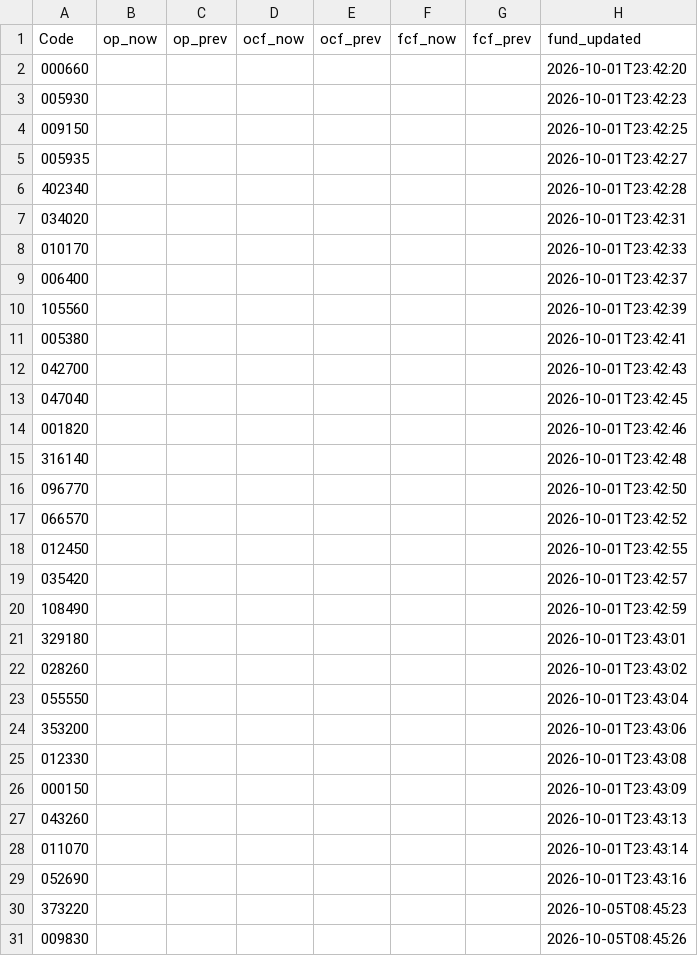
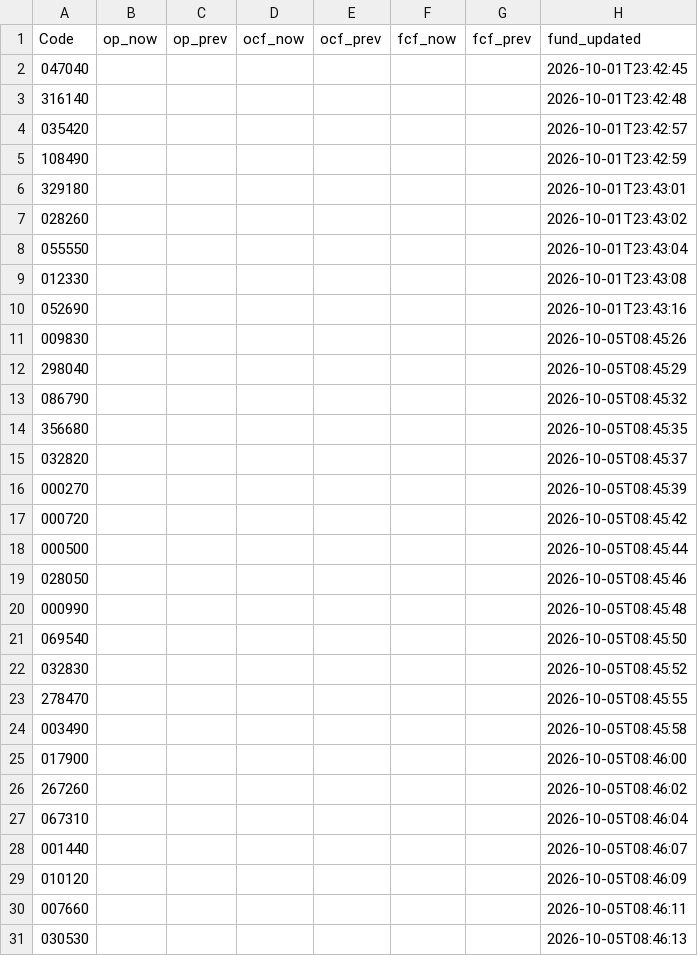
Before and after one commit to kbjkhu12-dot/stock-signal1, a CSV file: data/fundamentals.csv, drawn as a sheet; only a part is shown; the shorter side is filled out with more unchanged rows; the diff covers the shown part only.

```diff
--- a/data/fundamentals.csv
+++ b/data/fundamentals.csv
@@ -1,19 +1,4 @@
 Code,op_now,op_prev,ocf_now,ocf_prev,fcf_now,fcf_prev,fund_updated
-000660,,,,,,,2026-10-01T23:42:20
-005930,,,,,,,2026-10-01T23:42:23
-009150,,,,,,,2026-10-01T23:42:25
-005935,,,,,,,2026-10-01T23:42:27
-402340,,,,,,,2026-10-01T23:42:28
-034020,,,,,,,2026-10-01T23:42:31
-010170,,,,,,,2026-10-01T23:42:33
-006400,,,,,,,2026-10-01T23:42:37
-105560,,,,,,,2026-10-01T23:42:39
-005380,,,,,,,2026-10-01T23:42:41
-042700,,,,,,,2026-10-01T23:42:43
 047040,,,,,,,2026-10-01T23:42:45
-001820,,,,,,,2026-10-01T23:42:46
 316140,,,,,,,2026-10-01T23:42:48
-096770,,,,,,,2026-10-01T23:42:50
-066570,,,,,,,2026-10-01T23:42:52
-012450,,,,,,,2026-10-01T23:42:55
 035420,,,,,,,2026-10-01T23:42:57
@@ -23,9 +8,4 @@ Code,op_now,op_prev,ocf_now,ocf_prev,fcf_now,fcf_prev,fund_updated
 055550,,,,,,,2026-10-01T23:43:04
-353200,,,,,,,2026-10-01T23:43:06
 012330,,,,,,,2026-10-01T23:43:08
-000150,,,,,,,2026-10-01T23:43:09
-043260,,,,,,,2026-10-01T23:43:13
-011070,,,,,,,2026-10-01T23:43:14
 052690,,,,,,,2026-10-01T23:43:16
-373220,,,,,,,2026-10-05T08:45:23
 009830,,,,,,,2026-10-05T08:45:26
```
Also changed, not shown: 30 added rows and 2 removed rows elsewhere in this file, reports/latest.csv, 3 other files.
